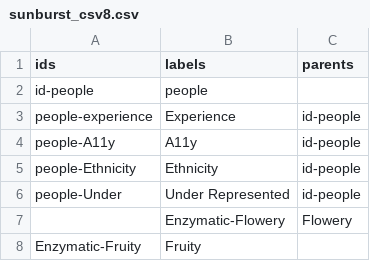
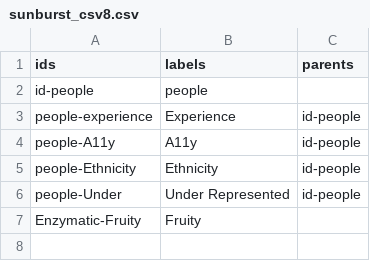
Before and after one commit to scotentSD/testing, a CSV file: sunburst_csv8.csv, drawn as a sheet; the diff names each change by its address in the sheet, - before the commit and + after, or states it on an @@ line.

Commit message:
Update sunburst_csv8.csv
mk

```diff
--- a/sunburst_csv8.csv
+++ b/sunburst_csv8.csv
-row 7:  | Enzymatic-Flowery | Flowery
```
